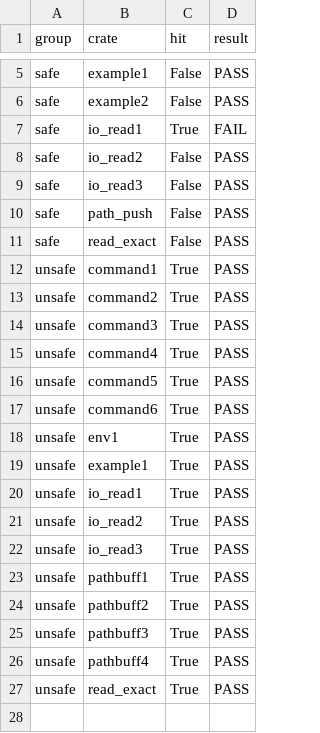
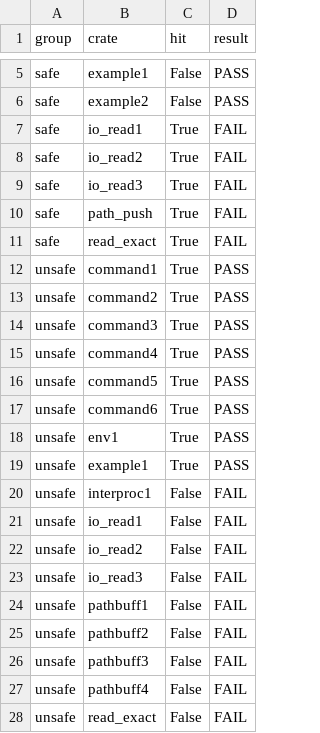
Before and after one commit to DavisPL/lhs, a CSV file: examples/crates/results.csv, drawn as a sheet; only a part is shown, gaps mark what is left out.

```diff
--- a/examples/crates/results.csv
+++ b/examples/crates/results.csv
@@ -7,6 +7,6 @@ safe,example2,False,PASS
 safe,io_read1,True,FAIL
-safe,io_read2,False,PASS
-safe,io_read3,False,PASS
-safe,path_push,False,PASS
-safe,read_exact,False,PASS
+safe,io_read2,True,FAIL
+safe,io_read3,True,FAIL
+safe,path_push,True,FAIL
+safe,read_exact,True,FAIL
 unsafe,command1,True,PASS
@@ -19,9 +19,10 @@ unsafe,env1,True,PASS
 unsafe,example1,True,PASS
-unsafe,io_read1,True,PASS
-unsafe,io_read2,True,PASS
-unsafe,io_read3,True,PASS
-unsafe,pathbuff1,True,PASS
-unsafe,pathbuff2,True,PASS
-unsafe,pathbuff3,True,PASS
-unsafe,pathbuff4,True,PASS
-unsafe,read_exact,True,PASS
+unsafe,interproc1,False,FAIL
+unsafe,io_read1,False,FAIL
+unsafe,io_read2,False,FAIL
+unsafe,io_read3,False,FAIL
+unsafe,pathbuff1,False,FAIL
+unsafe,pathbuff2,False,FAIL
+unsafe,pathbuff3,False,FAIL
+unsafe,pathbuff4,False,FAIL
+unsafe,read_exact,False,FAIL
```
Also changed, not shown: 21 other files.
